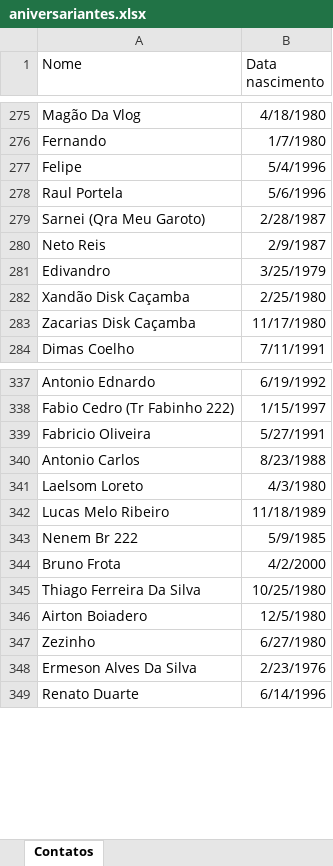
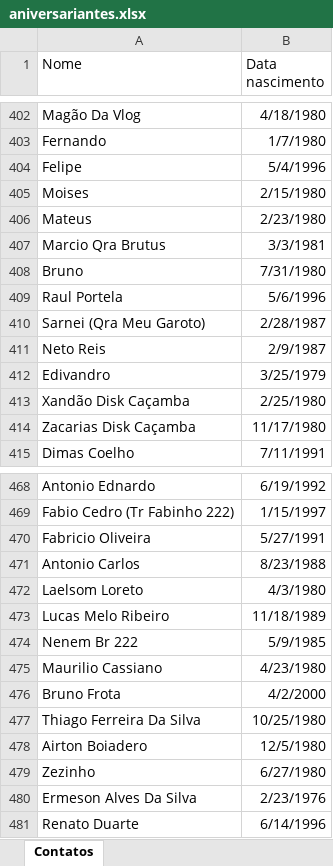
Before and after one commit to jfilhoempresarial-ops/tr.alienigenaV5, an Excel workbook: scripts/aniversariantes.xlsx, sheet Contatos, drawn as a sheet; only a part is shown, gaps mark what is left out; values as stored, in another font and other column widths than the file's, no borders; table styles not drawn; the diff covers the shown part only; the diff names each change by its address in the sheet, - before the commit and + after, or states it on an @@ line.

```diff
--- a/scripts/aniversariantes.xlsx (sheet Contatos)
+++ b/scripts/aniversariantes.xlsx (sheet Contatos)
+row 405: Moises | 2/15/1980
+row 406: Mateus | 2/23/1980
+row 407: Marcio Qra Brutus | 3/3/1981
+row 408: Bruno | 7/31/1980
+row 475: Maurilio Cassiano | 4/23/1980
```
Also changed, not shown: 127 moved rows elsewhere in this sheet, scripts/cargas.xlsx.
